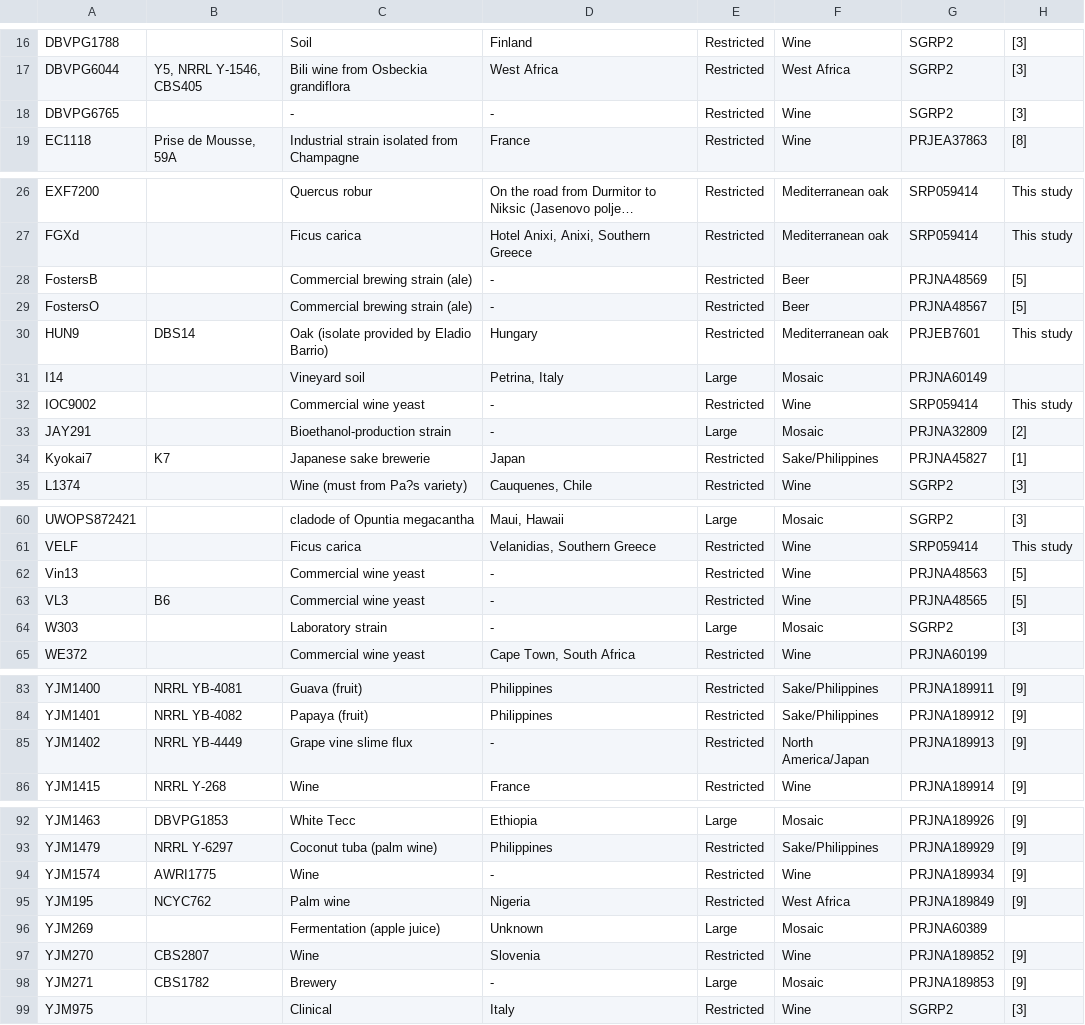
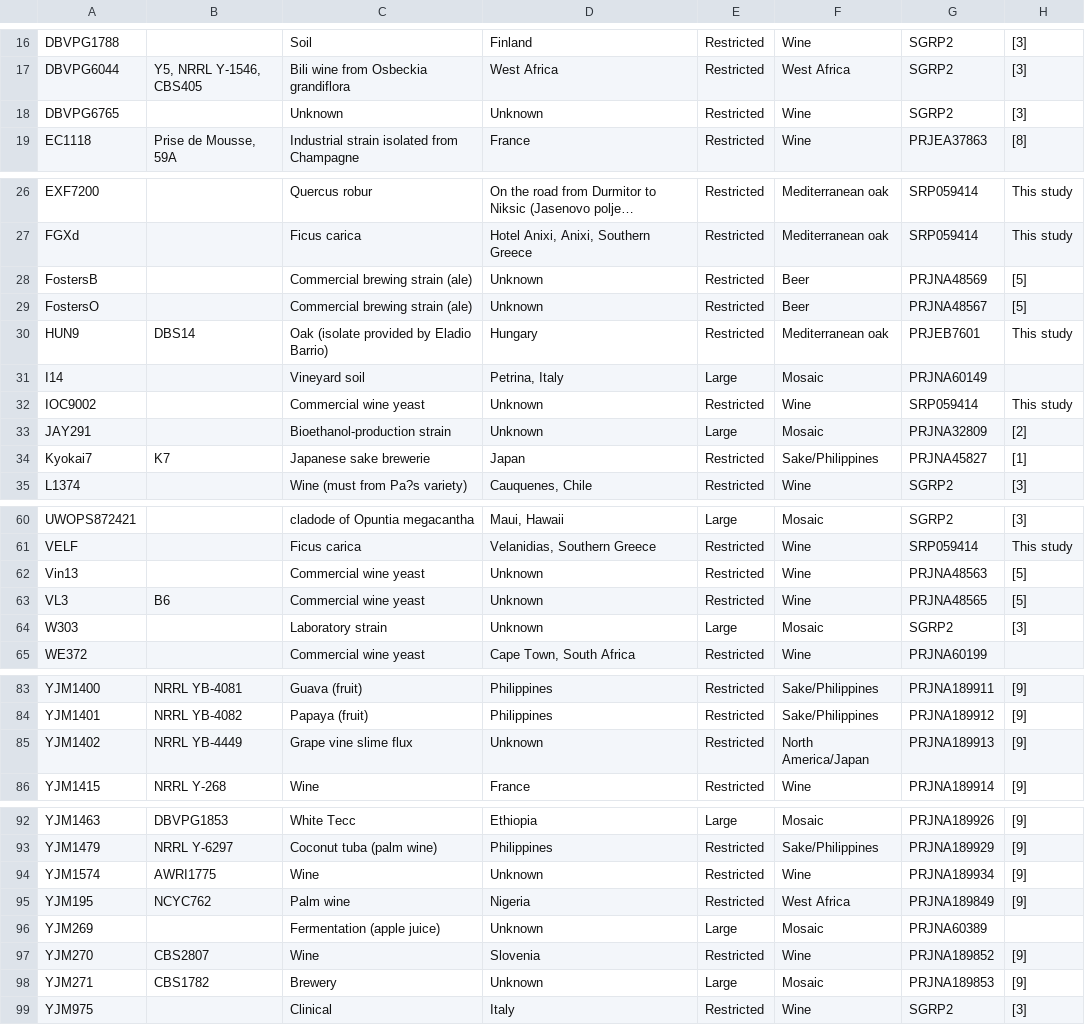
Before and after one commit to ameliems99/Data-Pirates-Project, a CSV file: Strain_info.csv, drawn as a sheet; only a part is shown, gaps mark what is left out; long unchanged cells end in …; the diff names each change by its address in the sheet, - before the commit and + after, or states it on an @@ line.

Commit message:
Combined strain_info_manipulation and Info_cleaning. output is still ordered_strain_info.csv

```diff
--- a/Strain_info.csv
+++ b/Strain_info.csv
-C18: -
+C18: Unknown
-D18: -
+D18: Unknown
-D28:D29: -
+D28:D29: Unknown
-D32:D33: -
+D32:D33: Unknown
-D62:D64: -
+D62:D64: Unknown
-D85: -
+D85: Unknown
-D94: -
+D94: Unknown
-D98: -
+D98: Unknown
```
Also changed, not shown: ordered_strain_info.csv, 1 other file.
